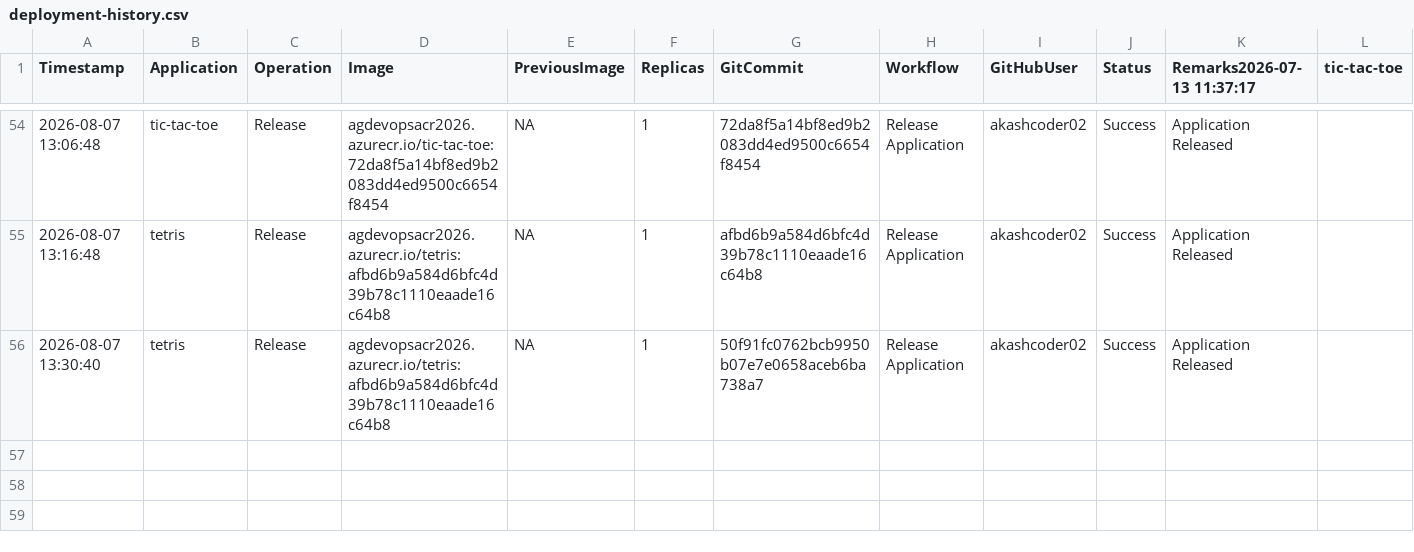
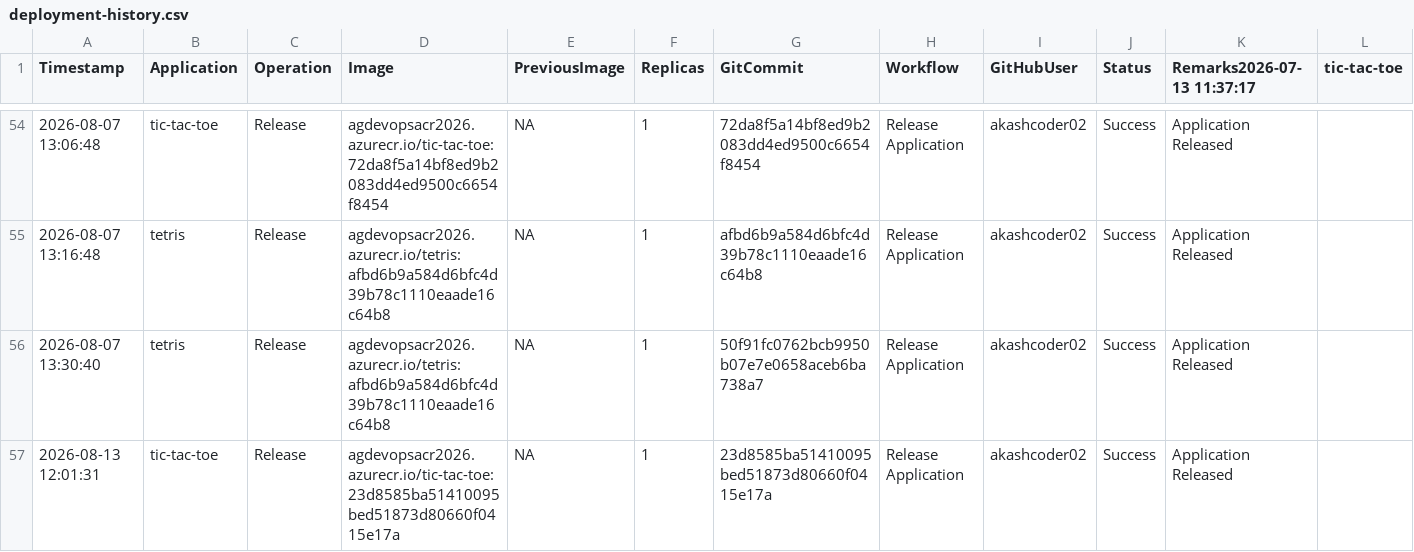
Before and after one commit to akashcoder02/azure-devops-aks-demo, a CSV file: history/deployment-history.csv, drawn as a sheet; only a part is shown, gaps mark what is left out; rows hold the shown columns only; the diff names each change by its address in the sheet, - before the commit and + after, or states it on an @@ line.

```diff
--- a/history/deployment-history.csv
+++ b/history/deployment-history.csv
+row 57: 2026-08-13 12:01:31 | tic-tac-toe | Release | agdevopsacr2026.azurecr.io/tic-tac-toe:23d8585ba51410095bed51873d80660f0415e17a | NA | 1 | 23d8585ba51410095bed51873d80660f0415e17a | Release Application | akashcoder02 | Success | Application Released
```
